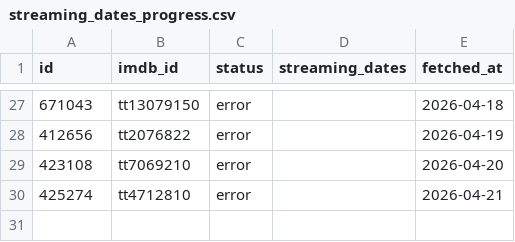
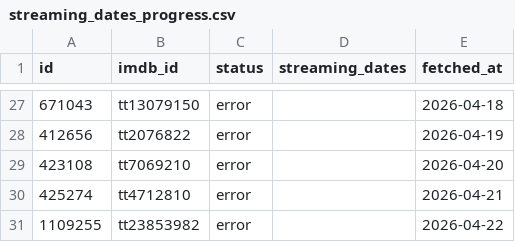
Before and after one commit to Valeriovdb/ScreenTrend, a CSV file: data/processed/streaming_dates_progress.csv, drawn as a sheet; only a part is shown, gaps mark what is left out; the diff names each change by its address in the sheet, - before the commit and + after, or states it on an @@ line.

```diff
--- a/data/processed/streaming_dates_progress.csv
+++ b/data/processed/streaming_dates_progress.csv
+row 31: 1109255 | tt23853982 | error |  | 2026-04-22
```
